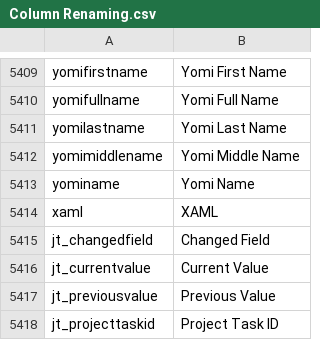
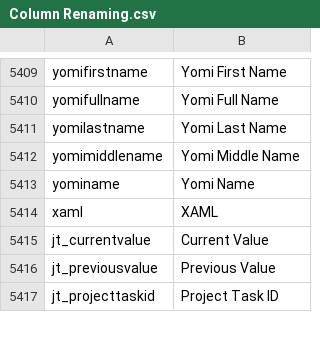
Before and after one commit to preston-reynolds/M-aids, a CSV file: Column Renaming.csv, drawn as a sheet; only a part is shown, gaps mark what is left out.

Commit message:
Removed duplicate jt_changedfield

```diff
--- a/Column Renaming.csv
+++ b/Column Renaming.csv
@@ -5414,3 +5414,2 @@ yominame,Yomi Name
 xaml,XAML
-jt_changedfield,Changed Field
 jt_currentvalue,Current Value
```
